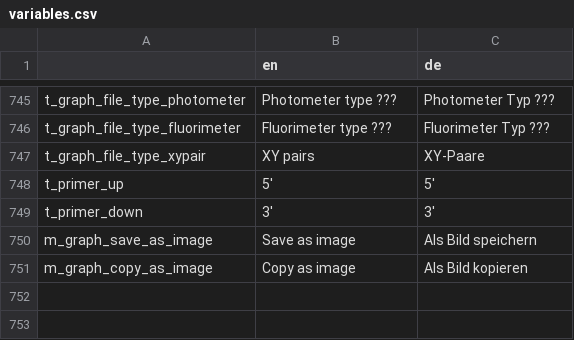
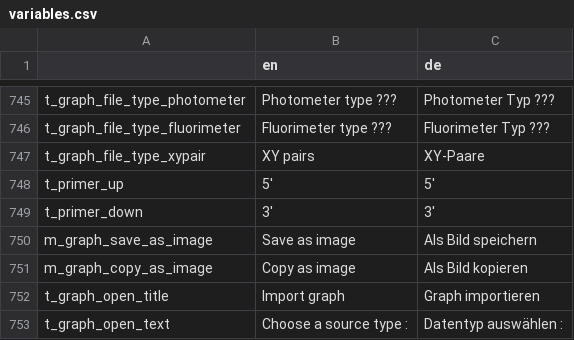
Before and after one commit to GENtle-persons/gentle-m, a CSV file: trunk/variables.csv, drawn as a sheet; only a part is shown, gaps mark what is left out.

```diff
--- a/trunk/variables.csv
+++ b/trunk/variables.csv
@@ -751 +751,3 @@
 "m_graph_copy_as_image","Copy as image","Als Bild kopieren"
+"t_graph_open_title","Import graph","Graph importieren"
+"t_graph_open_text","Choose a source type :","Datentyp auswählen :"
```
Also changed, not shown: 3 other files.
